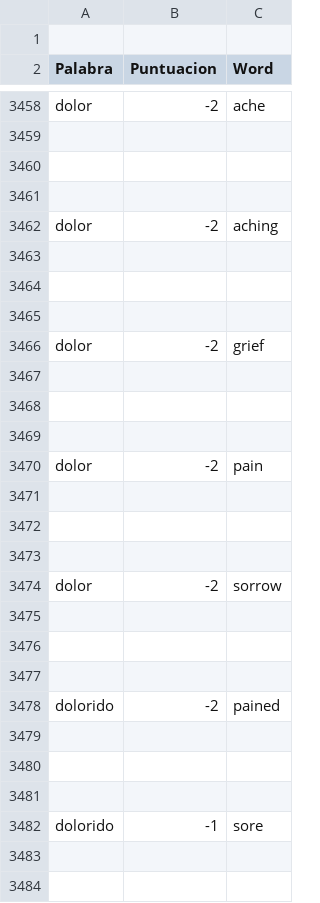
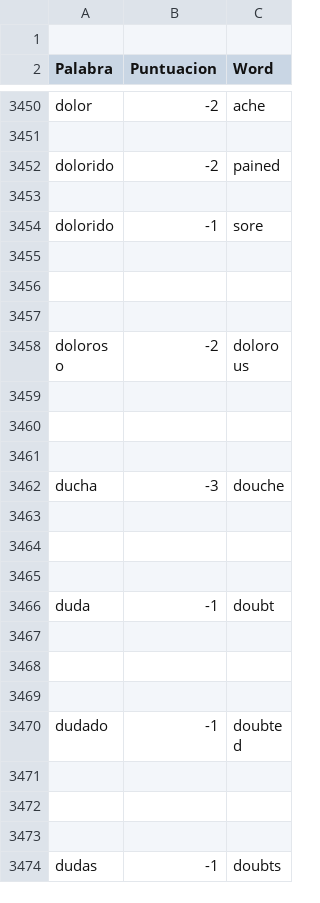
Before and after one commit to davnm5/Sentimientos_Uber-Cabify, a CSV file: fase2-R/sentimientos.csv, drawn as a sheet; only a part is shown, gaps mark what is left out; the shorter side is filled out with more unchanged rows; the diff covers the shown part only.

Commit message:
Update sentimientos.csv

```diff
--- a/fase2-R/sentimientos.csv
+++ b/fase2-R/sentimientos.csv
@@ -3459,24 +3451,4 @@ dolor,-2,ache
 
-
-
-dolor,-2,aching
-
-
-
-dolor,-2,grief
-
-
-
-dolor,-2,pain
-
-
-
-dolor,-2,sorrow
-
-
-
 dolorido,-2,pained
 
-
-
 dolorido,-1,sore
```
Also changed, not shown: 1 added row, 8 removed rows and 3 edited cells elsewhere in this file.
